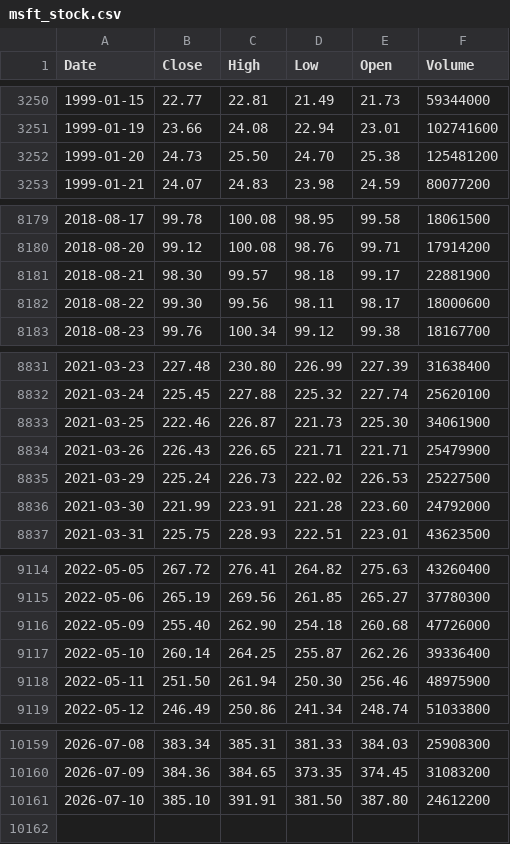
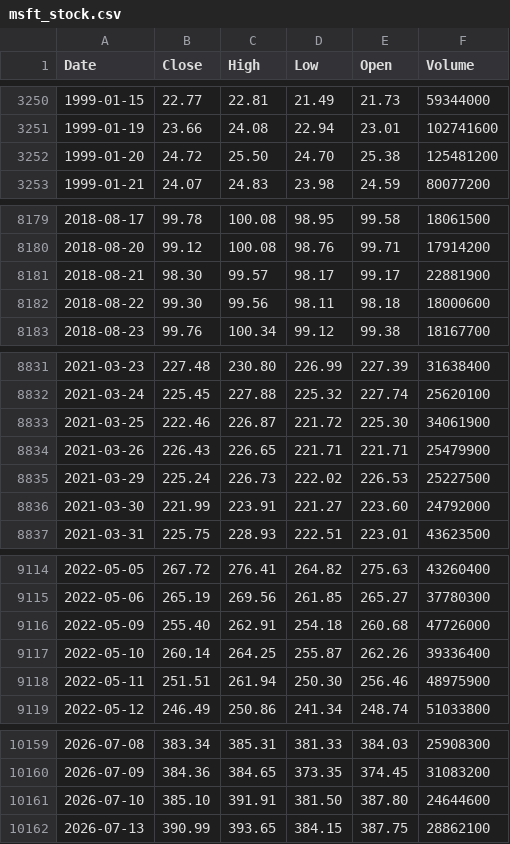
Before and after one commit to deraficionado-gif/stocks, a CSV file: data/msft_stock.csv, drawn as a sheet; only a part is shown, gaps mark what is left out; the diff covers the shown part only.

```diff
--- a/data/msft_stock.csv
+++ b/data/msft_stock.csv
@@ -3251,3 +3251,3 @@ Date,Close,High,Low,Open,Volume
 1999-01-19,23.66,24.08,22.94,23.01,102741600
-1999-01-20,24.73,25.50,24.70,25.38,125481200
+1999-01-20,24.72,25.50,24.70,25.38,125481200
 1999-01-21,24.07,24.83,23.98,24.59,80077200
@@ -8180,4 +8180,4 @@ Date,Close,High,Low,Open,Volume
 2018-08-20,99.12,100.08,98.76,99.71,17914200
-2018-08-21,98.30,99.57,98.18,99.17,22881900
-2018-08-22,99.30,99.56,98.11,98.17,18000600
+2018-08-21,98.30,99.57,98.17,99.17,22881900
+2018-08-22,99.30,99.56,98.11,98.18,18000600
 2018-08-23,99.76,100.34,99.12,99.38,18167700
@@ -8832,6 +8832,6 @@ Date,Close,High,Low,Open,Volume
 2021-03-24,225.45,227.88,225.32,227.74,25620100
-2021-03-25,222.46,226.87,221.73,225.30,34061900
+2021-03-25,222.46,226.87,221.72,225.30,34061900
 2021-03-26,226.43,226.65,221.71,221.71,25479900
 2021-03-29,225.24,226.73,222.02,226.53,25227500
-2021-03-30,221.99,223.91,221.28,223.60,24792000
+2021-03-30,221.99,223.91,221.27,223.60,24792000
 2021-03-31,225.75,228.93,222.51,223.01,43623500
@@ -9115,5 +9115,5 @@ Date,Close,High,Low,Open,Volume
 2022-05-06,265.19,269.56,261.85,265.27,37780300
-2022-05-09,255.40,262.90,254.18,260.68,47726000
+2022-05-09,255.40,262.91,254.18,260.68,47726000
 2022-05-10,260.14,264.25,255.87,262.26,39336400
-2022-05-11,251.50,261.94,250.30,256.46,48975900
+2022-05-11,251.51,261.94,250.30,256.46,48975900
 2022-05-12,246.49,250.86,241.34,248.74,51033800
@@ -10160,2 +10160,3 @@ Date,Close,High,Low,Open,Volume
 2026-07-09,384.36,384.65,373.35,374.45,31083200
-2026-07-10,385.10,391.91,381.50,387.80,24612200
+2026-07-10,385.10,391.91,381.50,387.80,24644600
+2026-07-13,390.99,393.65,384.15,387.75,28862100
```
Also changed, not shown: 26 edited cells elsewhere in this file, data/aapl_stock.csv.
